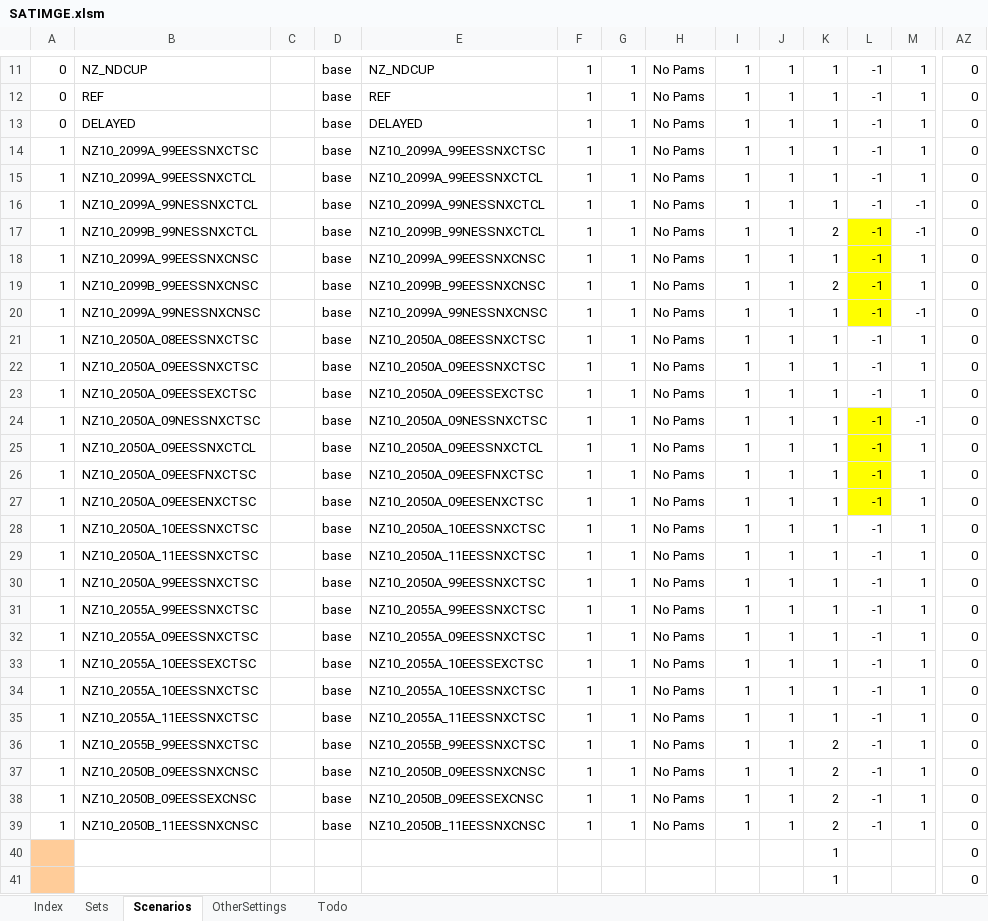
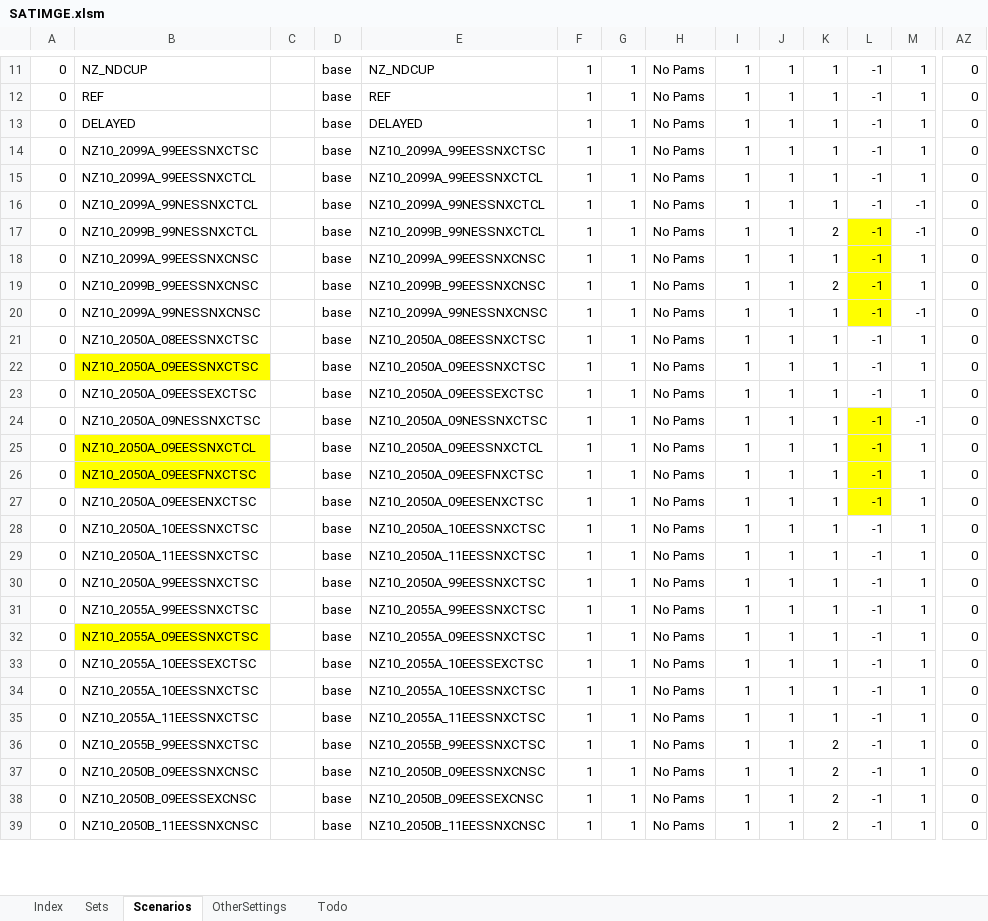
Before and after one commit to brunomerven/SATIMGE_Veda, an Excel workbook: SATIMGE.xlsm, sheet Scenarios, drawn as a sheet; only a part is shown, gaps mark what is left out; values as stored, in another font and other column widths than the file's, no borders; charts and pictures and conditional formats not drawn; removed rows and columns are numbered as before the commit, all else as after; rows hold the shown columns only; the diff covers the shown part only; the diff names each change by its address in the sheet, - before the commit and + after, or states it on an @@ line.

```diff
--- a/SATIMGE.xlsm (sheet Scenarios)
+++ b/SATIMGE.xlsm (sheet Scenarios)
-A14:A39: 1
+A14:A39: 0
-B22 fill: none
+B22 fill: #FFFF00
-B25:B26 fill: none
+B25:B26 fill: #FFFF00
-B32 fill: none
+B32 fill: #FFFF00
-row 40:  |  |  |  |  |  |  |  |  |  | 1 |  |  | 0
-row 41:  |  |  |  |  |  |  |  |  |  | 1 |  |  | 0
```
Also changed, not shown: 5 added rows, 3 removed rows and 1 edited cell elsewhere in this sheet, sheet Sets, 5 other files.
